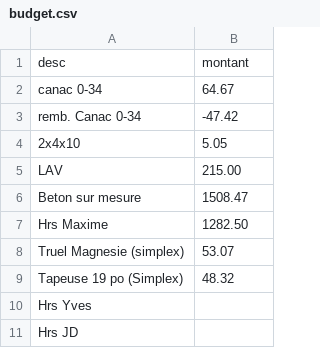
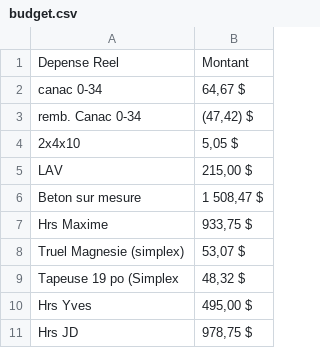
Before and after one commit to maximesavard-hue/mariana-dashboard, a CSV file: budget.csv, drawn as a sheet.

Commit message:
Update budget.csv
update hrs des de yves et jd  et correction des hrs de max

```diff
--- a/budget.csv
+++ b/budget.csv
@@ -1,11 +1,11 @@
-desc,montant
-canac 0-34,64.67
-remb. Canac 0-34,-47.42
-2x4x10,5.05
-LAV,215.00
-Beton sur mesure,1508.47
-Hrs Maxime,1282.50
-Truel Magnesie (simplex),53.07
-Tapeuse 19 po (Simplex),48.32
-Hrs Yves,
-Hrs JD,
+Depense Reel,Montant
+canac 0-34,"64,67 $"
+remb. Canac 0-34,"(47,42) $"
+2x4x10,"5,05 $"
+LAV,"215,00 $"
+Beton sur mesure,"1 508,47 $"
+Hrs Maxime,"933,75 $"
+Truel Magnesie (simplex),"53,07 $"
+Tapeuse 19 po (Simplex,"48,32 $"
+Hrs Yves,"495,00 $"
+Hrs JD,"978,75 $"
```
